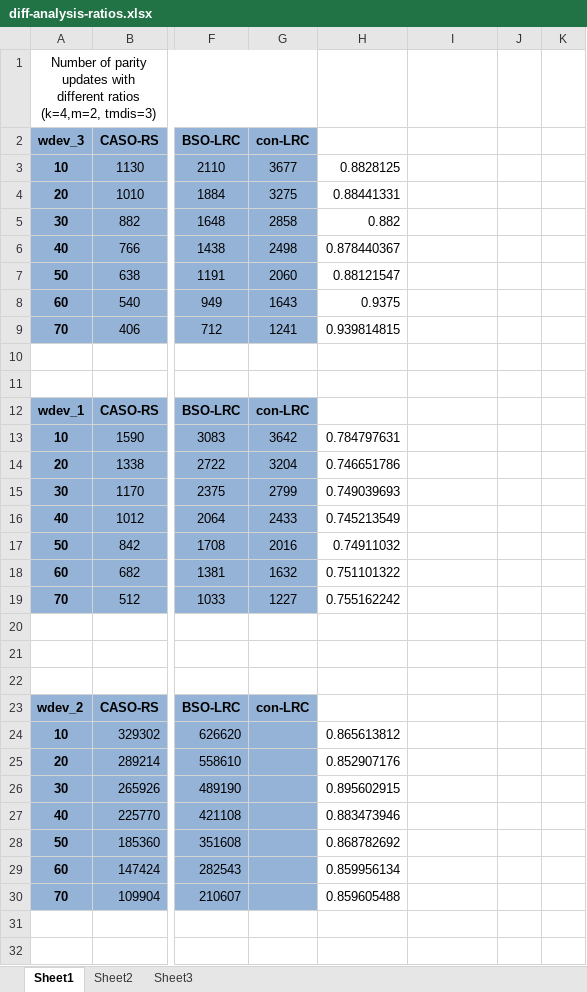
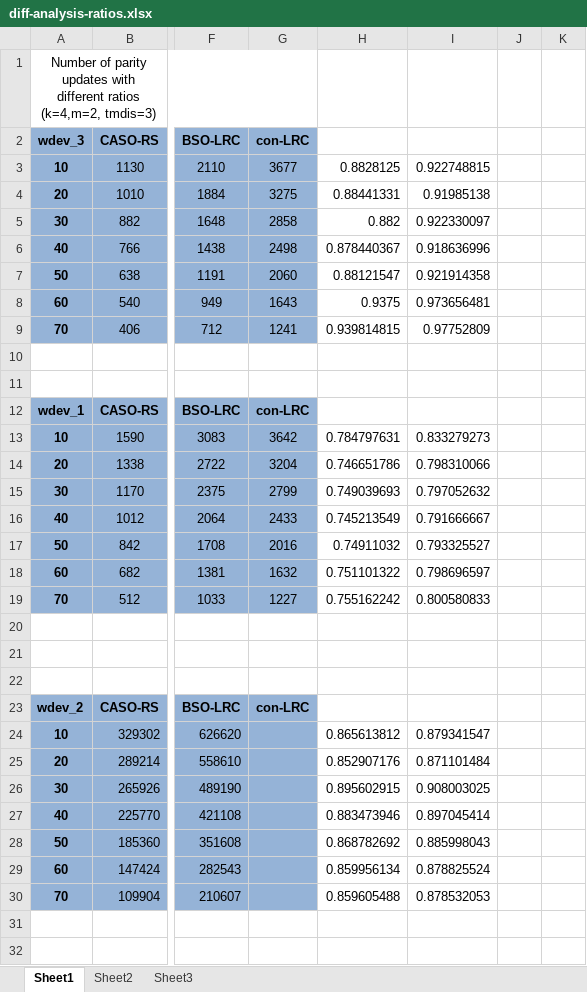
Before and after one commit to shenzr/CASO, an Excel workbook: journal-evaluation/diff-analysis-ratios.xlsx, sheet Sheet1, drawn as a sheet; only a part is shown, gaps mark what is left out; values as stored, in another font and other column widths than the file's, no borders; the diff covers the shown part only; the diff names each change by its address in the sheet, - before the commit and + after, or states it on an @@ line.

Commit message:
add-analysis-time

```diff
--- a/journal-evaluation/diff-analysis-ratios.xlsx (sheet Sheet1)
+++ b/journal-evaluation/diff-analysis-ratios.xlsx (sheet Sheet1)
-I3: (empty)
+I3: 0.922748815
-I4: (empty)
+I4: 0.91985138
-I5: (empty)
+I5: 0.922330097
-I6: (empty)
+I6: 0.918636996
-I7: (empty)
+I7: 0.921914358
-I8: (empty)
+I8: 0.973656481
-I9: (empty)
+I9: 0.97752809
-I13: (empty)
+I13: 0.833279273
-I14: (empty)
+I14: 0.798310066
-I15: (empty)
+I15: 0.797052632
-I16: (empty)
+I16: 0.791666667
-I17: (empty)
+I17: 0.793325527
-I18: (empty)
+I18: 0.798696597
-I19: (empty)
+I19: 0.800580833
-I24: (empty)
+I24: 0.879341547
-I25: (empty)
+I25: 0.871101484
-I26: (empty)
+I26: 0.908003025
-I27: (empty)
+I27: 0.897045414
-I28: (empty)
+I28: 0.885998043
-I29: (empty)
+I29: 0.878825524
-I30: (empty)
+I30: 0.878532053
```
Also changed, not shown: 22 edited cells elsewhere in this sheet, journal-evaluation/diff-ec.xlsx, journal-evaluation/dr-test.xlsx, 6 other files.
